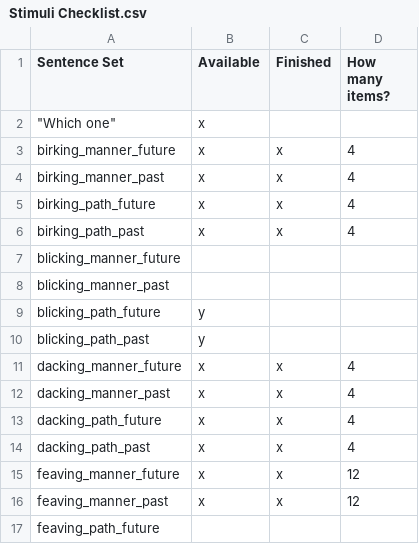
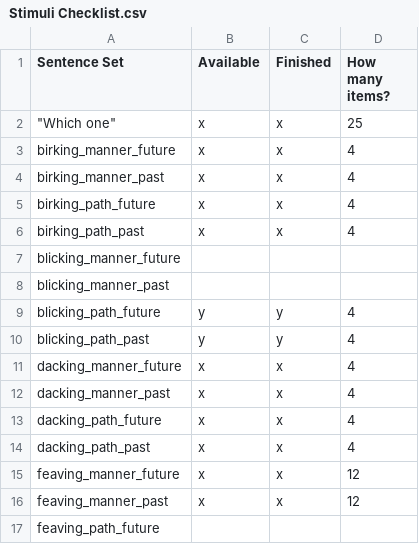
Before and after one commit to mekline/MannerPathPriming, a CSV file: Audio_stimuli_creation/Stimuli Checklist.csv, drawn as a sheet; only a part is shown; the diff names each change by its address in the sheet, - before the commit and + after, or states it on an @@ line.

```diff
--- a/Audio_stimuli_creation/Stimuli Checklist.csv
+++ b/Audio_stimuli_creation/Stimuli Checklist.csv
-C2 (Finished): (empty)
+C2 (Finished): x
-D2 (How many items?): (empty)
+D2 (How many items?): 25
-C9:C10 (Finished): (empty)
+C9:C10 (Finished): y
-D9:D10 (How many items?): (empty)
+D9:D10 (How many items?): 4
```
Also changed, not shown: 4 other files.
